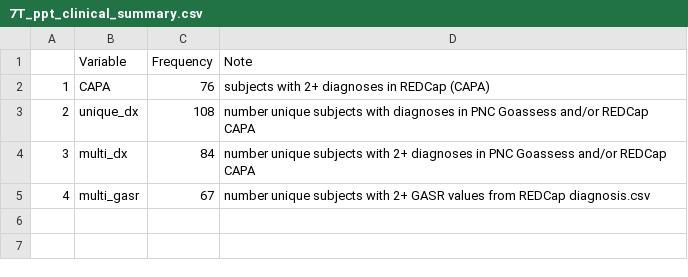
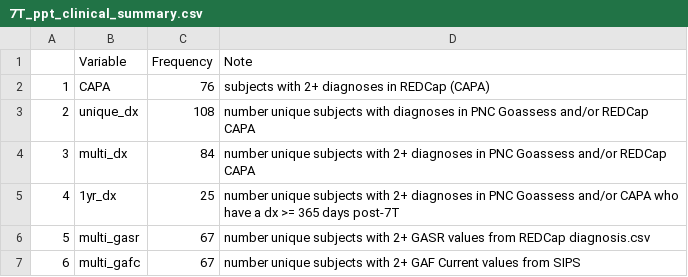
Before and after one commit to megardn/Roalf-Rotation-2022, a CSV file: 7T_ppt_clinical_summary.csv, drawn as a sheet.

```diff
--- a/7T_ppt_clinical_summary.csv
+++ b/7T_ppt_clinical_summary.csv
@@ -4,2 +4,4 @@
 "3","multi_dx","84","number unique subjects with 2+ diagnoses in PNC Goassess and/or REDCap CAPA"
-"4","multi_gasr","67","number unique subjects with 2+ GASR values from REDCap diagnosis.csv"
+"4","1yr_dx","25","number unique subjects with 2+ diagnoses in PNC Goassess and/or CAPA who have a dx >= 365 days post-7T"
+"5","multi_gasr","67","number unique subjects with 2+ GASR values from REDCap diagnosis.csv"
+"6","multi_gafc","67","number unique subjects with 2+ GAF Current values from SIPS"
```
Also changed, not shown: 1 other file.
